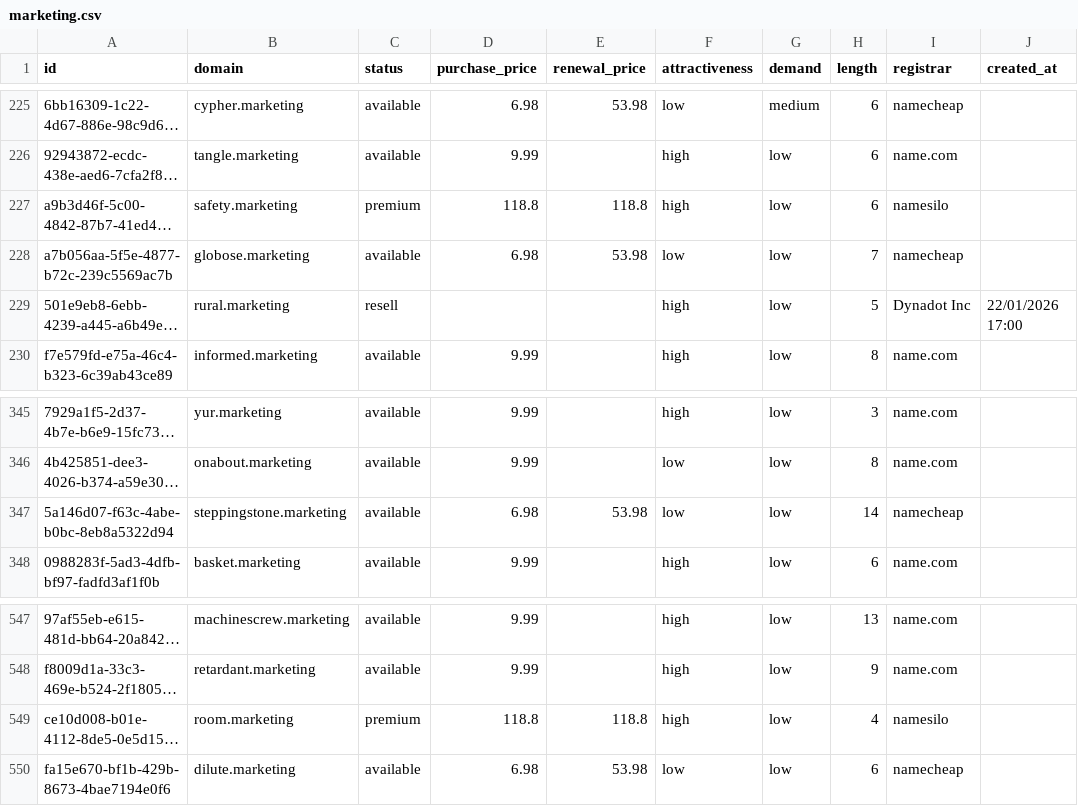
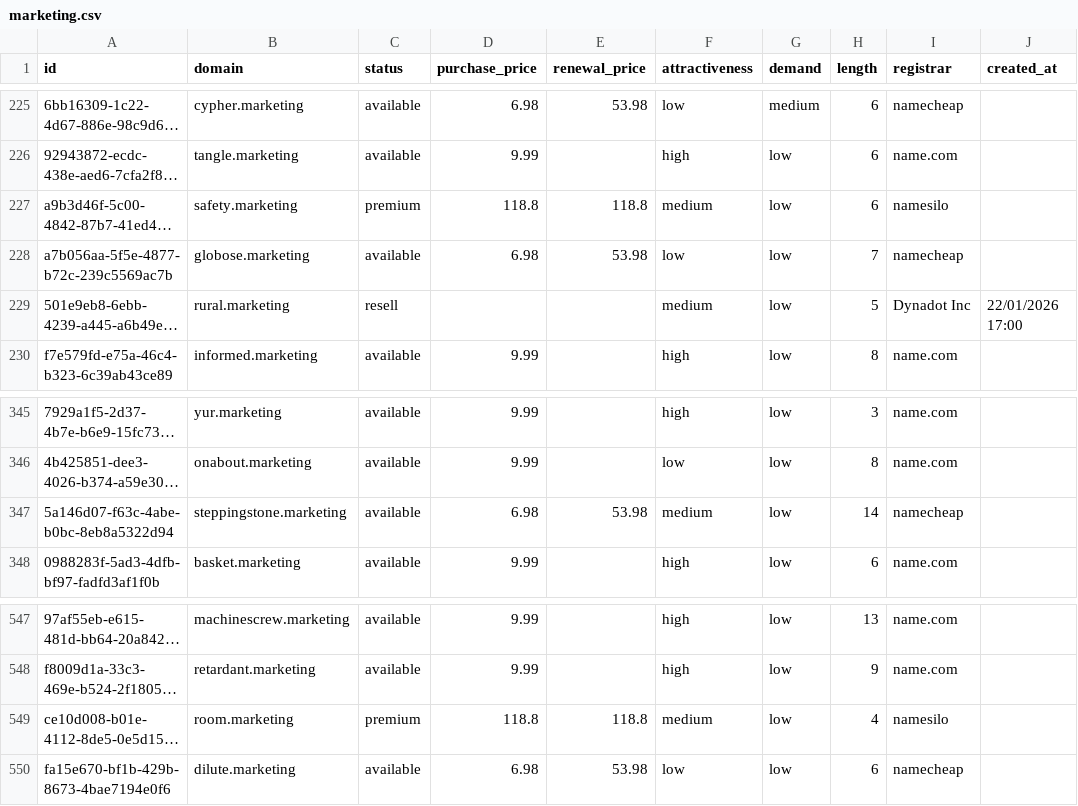
Before and after one commit to UniqueDomains/marketing-oneword-domains, a CSV file: marketing.csv, drawn as a sheet; only a part is shown, gaps mark what is left out; long unchanged cells end in …; the diff names each change by its address in the sheet, - before the commit and + after, or states it on an @@ line.

Commit message:
Domains update

```diff
--- a/marketing.csv
+++ b/marketing.csv
-F227 (attractiveness): high
+F227 (attractiveness): medium
-F229 (attractiveness): high
+F229 (attractiveness): medium
-F347 (attractiveness): low
+F347 (attractiveness): medium
-F549 (attractiveness): high
+F549 (attractiveness): medium
```
Also changed, not shown: 4 other files.
